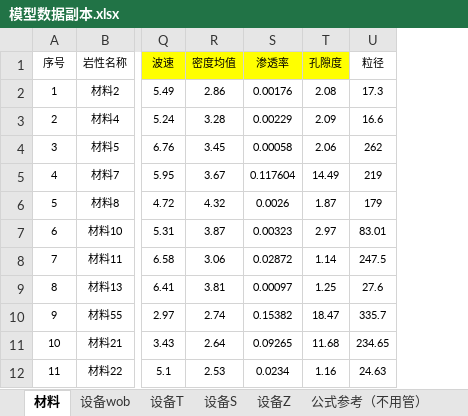
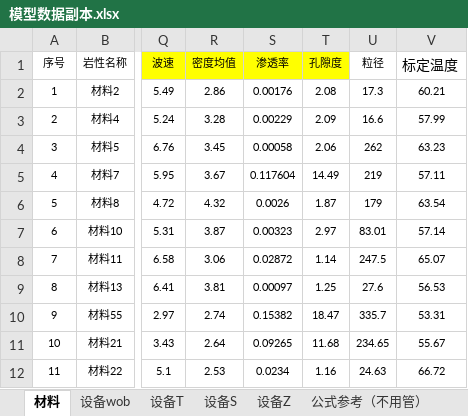
Before and after one commit to Pxiaobao/pengxb, an Excel workbook: 矿物分析/data/模型数据副本.xlsx, sheet 材料, drawn as a sheet; only a part is shown, gaps mark what is left out; values as stored, in another font and other column widths than the file's, no borders; the diff names each change by its address in the sheet, - before the commit and + after, or states it on an @@ line.

```diff
--- a/矿物分析/data/模型数据副本.xlsx (sheet 材料)
+++ b/矿物分析/data/模型数据副本.xlsx (sheet 材料)
+column V (标定温度), rows 2-12: 60.21 | 57.99 | 63.23 | 57.11 | 63.54 | 57.14 | 65.07 | 56.53 | 53.31 | 55.67 | 66.72
```
Also changed, not shown: 44 other files.
